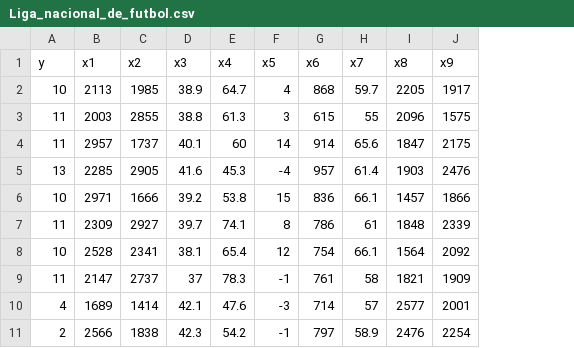
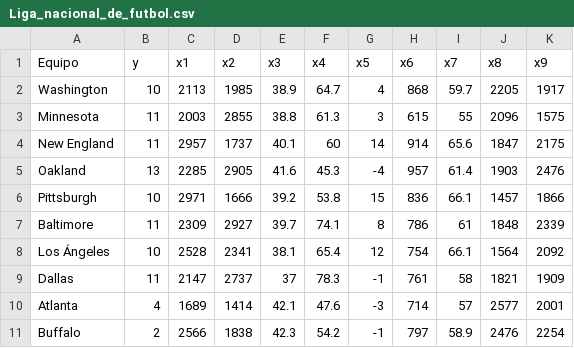
Before and after one commit to HaydeePeruyero/MultivariateStatisticalAnalysis, a CSV file: data/Liga_nacional_de_futbol.csv, drawn as a sheet; only a part is shown; the diff names each change by its address in the sheet, - before the commit and + after, or states it on an @@ line.

```diff
--- a/data/Liga_nacional_de_futbol.csv
+++ b/data/Liga_nacional_de_futbol.csv
+column A (Equipo), rows 2-11: Washington | Minnesota | New England | Oakland | Pittsburgh | Baltimore | Los Ángeles | Dallas | Atlanta | Buffalo
```
Also changed, not shown: data/Rendimiento_de_gasolina.csv, 4 other files.
